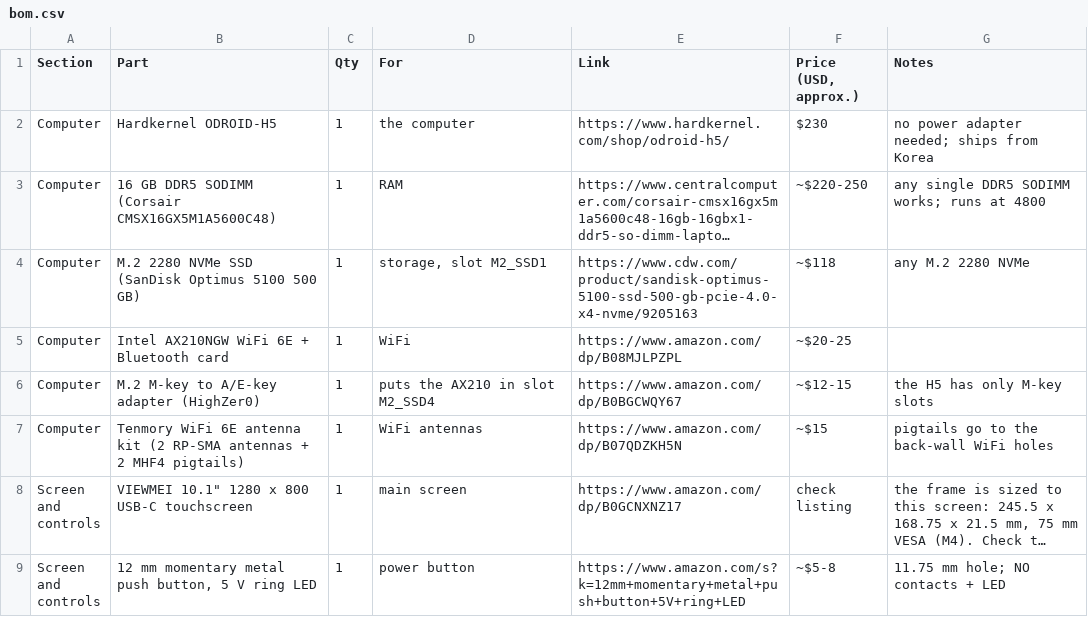
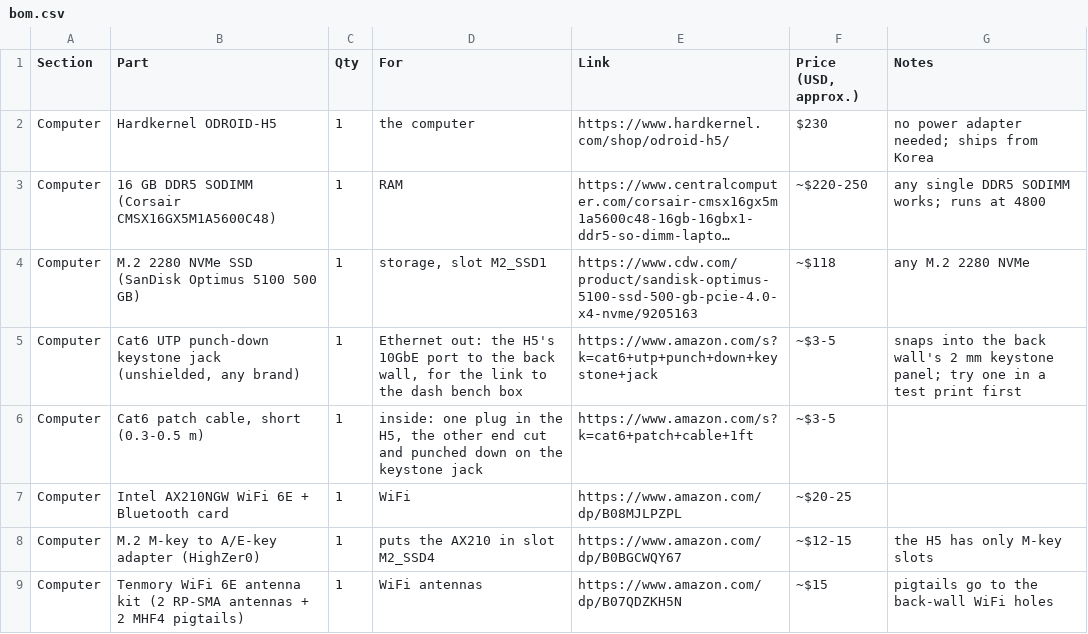
Before and after one commit to LionheadGuy/bench-box-v2, a CSV file: bom.csv, drawn as a sheet; only a part is shown; the shorter side is filled out with more unchanged rows; long unchanged cells end in …; the diff names each change by its address in the sheet, - before the commit and + after, or states it on an @@ line.

```diff
--- a/bom.csv
+++ b/bom.csv
+row 5: Computer | Cat6 UTP punch-down keystone jack (unshielded, any brand) | 1 | Ethernet out: the H5's 10GbE port to the back wall, for the link to the dash bench box | https://www.amazon.com/s?k=cat6+utp+punch+down+keystone+jack | ~$3-5 | snaps into the back wall's 2 mm keystone panel; try one in a test print first
+row 6: Computer | Cat6 patch cable, short (0.3-0.5 m) | 1 | inside: one plug in the H5, the other end cut and punched down on the keystone jack | https://www.amazon.com/s?k=cat6+patch+cable+1ft | ~$3-5
```
Also changed, not shown: 2 other files.
